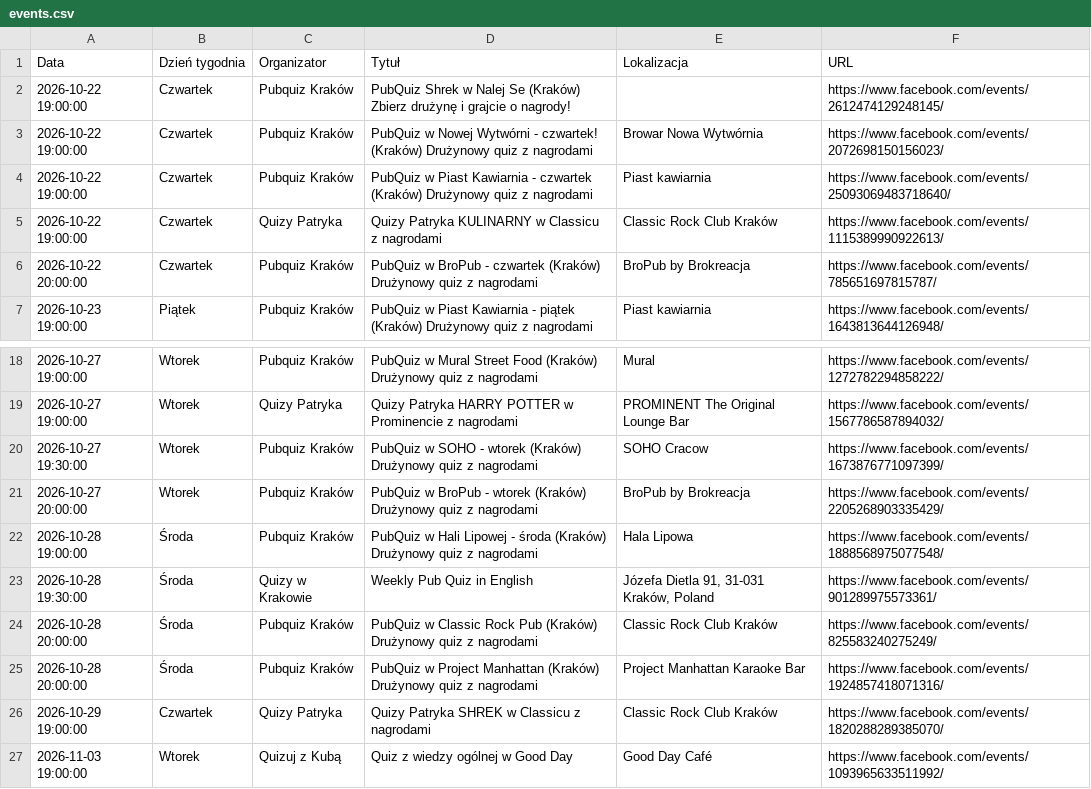
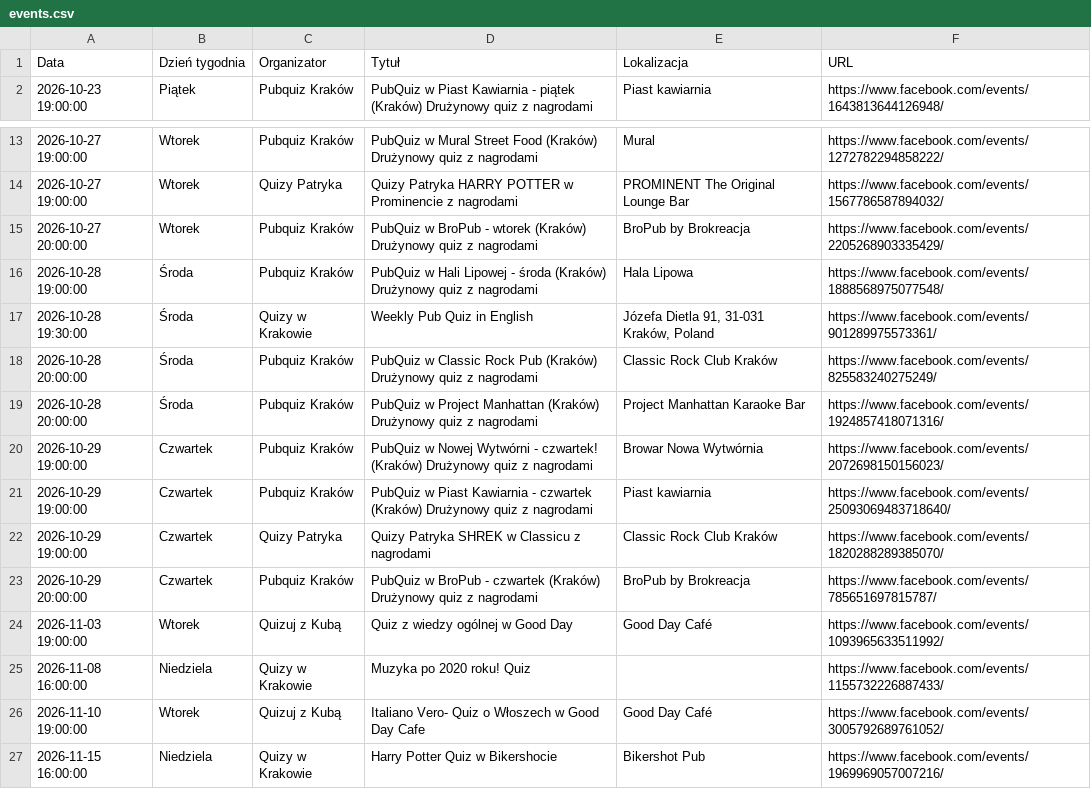
Before and after one commit to jwnuk/quiz_finder, a CSV file: events.csv, drawn as a sheet; only a part is shown, gaps mark what is left out; the shorter side is filled out with more unchanged rows.

```diff
--- a/events.csv
+++ b/events.csv
@@ -1,7 +1,2 @@
 Data,Dzień tygodnia,Organizator,Tytuł,Lokalizacja,URL
-2026-10-22 19:00:00,Czwartek,Pubquiz Kraków,PubQuiz Shrek w Nalej Se (Kraków) Zbierz drużynę i grajcie o nagrody!,,https://www.facebook.com/events/2612474129248145/
-2026-10-22 19:00:00,Czwartek,Pubquiz Kraków,PubQuiz w Nowej Wytwórni - czwartek! (Kraków) Drużynowy quiz z nagrodami,Browar Nowa Wytwórnia,https://www.facebook.com/events/2072698150156023/
-2026-10-22 19:00:00,Czwartek,Pubquiz Kraków,PubQuiz w Piast Kawiarnia - czwartek (Kraków) Drużynowy quiz z nagrodami,Piast kawiarnia,https://www.facebook.com/events/25093069483718640/
-2026-10-22 19:00:00,Czwartek,Quizy Patryka,Quizy Patryka KULINARNY w Classicu z nagrodami,Classic Rock Club Kraków,https://www.facebook.com/events/1115389990922613/
-2026-10-22 20:00:00,Czwartek,Pubquiz Kraków,PubQuiz w BroPub - czwartek (Kraków) Drużynowy quiz z nagrodami,BroPub by Brokreacja,https://www.facebook.com/events/785651697815787/
 2026-10-23 19:00:00,Piątek,Pubquiz Kraków,PubQuiz w Piast Kawiarnia - piątek (Kraków) Drużynowy quiz z nagrodami,Piast kawiarnia,https://www.facebook.com/events/1643813644126948/
@@ -19,3 +14,2 @@ Data,Dzień tygodnia,Organizator,Tytuł,Lokalizacja,URL
 2026-10-27 19:00:00,Wtorek,Quizy Patryka,Quizy Patryka HARRY POTTER w Prominencie z nagrodami,PROMINENT The Original Lounge Bar,https://www.facebook.com/events/1567786587894032/
-2026-10-27 19:30:00,Wtorek,Pubquiz Kraków,PubQuiz w SOHO - wtorek (Kraków) Drużynowy quiz z nagrodami,SOHO Cracow,https://www.facebook.com/events/1673876771097399/
 2026-10-27 20:00:00,Wtorek,Pubquiz Kraków,PubQuiz w BroPub - wtorek (Kraków) Drużynowy quiz z nagrodami,BroPub by Brokreacja,https://www.facebook.com/events/2205268903335429/
@@ -25,3 +19,6 @@ Data,Dzień tygodnia,Organizator,Tytuł,Lokalizacja,URL
 2026-10-28 20:00:00,Środa,Pubquiz Kraków,PubQuiz w Project Manhattan (Kraków) Drużynowy quiz z nagrodami,Project Manhattan Karaoke Bar,https://www.facebook.com/events/1924857418071316/
+2026-10-29 19:00:00,Czwartek,Pubquiz Kraków,PubQuiz w Nowej Wytwórni - czwartek! (Kraków) Drużynowy quiz z nagrodami,Browar Nowa Wytwórnia,https://www.facebook.com/events/2072698150156023/
+2026-10-29 19:00:00,Czwartek,Pubquiz Kraków,PubQuiz w Piast Kawiarnia - czwartek (Kraków) Drużynowy quiz z nagrodami,Piast kawiarnia,https://www.facebook.com/events/25093069483718640/
 2026-10-29 19:00:00,Czwartek,Quizy Patryka,Quizy Patryka SHREK w Classicu z nagrodami,Classic Rock Club Kraków,https://www.facebook.com/events/1820288289385070/
+2026-10-29 20:00:00,Czwartek,Pubquiz Kraków,PubQuiz w BroPub - czwartek (Kraków) Drużynowy quiz z nagrodami,BroPub by Brokreacja,https://www.facebook.com/events/785651697815787/
 2026-11-03 19:00:00,Wtorek,Quizuj z Kubą,Quiz z wiedzy ogólnej w Good Day,Good Day Café,https://www.facebook.com/events/1093965633511992/
```
